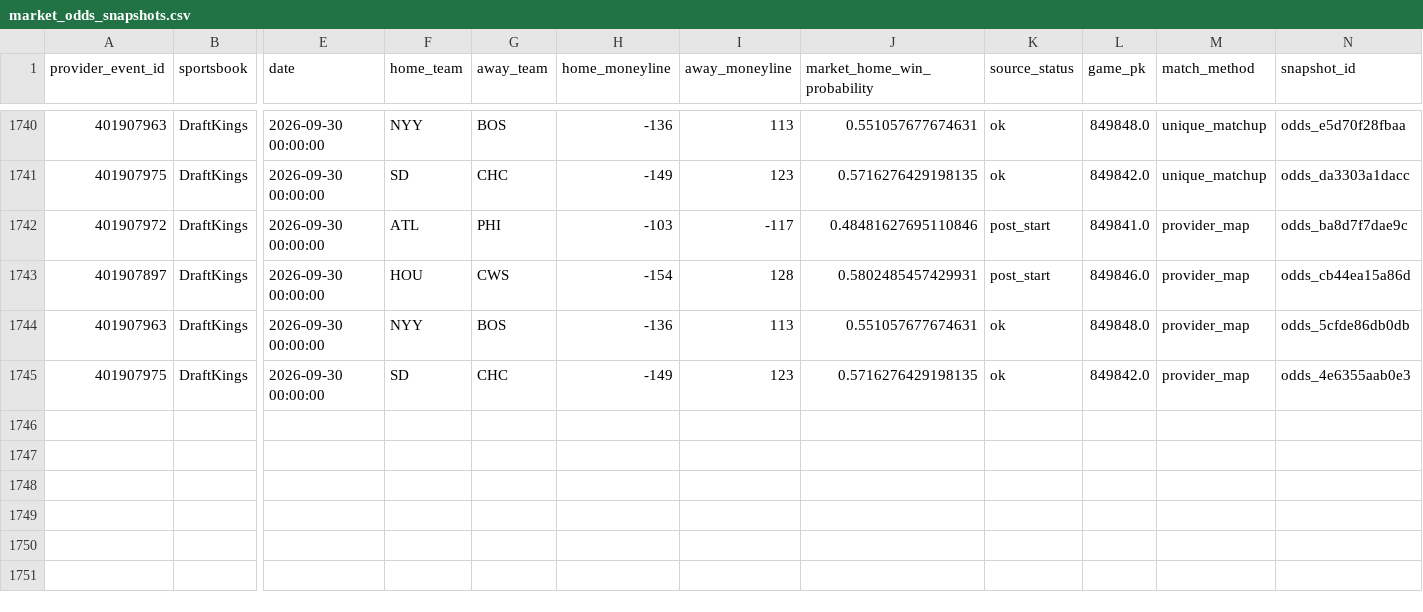
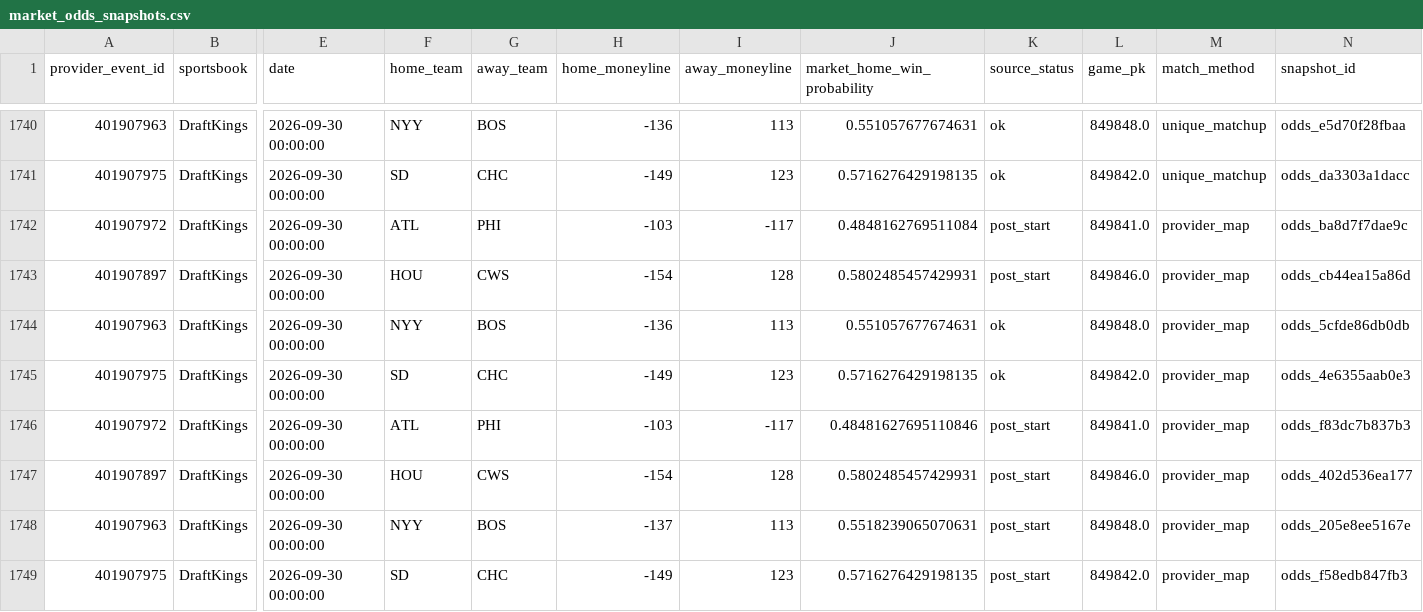
Before and after one commit to 0xyydeca/mlb_metrics, a CSV file: data/predictions/market_odds_snapshots.csv, drawn as a sheet; only a part is shown, gaps mark what is left out; rows hold the shown columns only; the diff names each change by its address in the sheet, - before the commit and + after, or states it on an @@ line.

```diff
--- a/data/predictions/market_odds_snapshots.csv
+++ b/data/predictions/market_odds_snapshots.csv
-J1742 (market_home_win_probability): 0.48481627695110846
+J1742 (market_home_win_probability): 0.4848162769511084
+row 1746: 401907972 | DraftKings | 2026-09-30 00:00:00 | ATL | PHI | -103 | -117 | 0.48481627695110846 | post_start | 849841.0 | provider_map | odds_f83dc7b837b3
+row 1747: 401907897 | DraftKings | 2026-09-30 00:00:00 | HOU | CWS | -154 | 128 | 0.5802485457429931 | post_start | 849846.0 | provider_map | odds_402d536ea177
+row 1748: 401907963 | DraftKings | 2026-09-30 00:00:00 | NYY | BOS | -137 | 113 | 0.5518239065070631 | post_start | 849848.0 | provider_map | odds_205e8ee5167e
+row 1749: 401907975 | DraftKings | 2026-09-30 00:00:00 | SD | CHC | -149 | 123 | 0.5716276429198135 | post_start | 849842.0 | provider_map | odds_f58edb847fb3
```
Also changed, not shown: data/predictions/market_odds_event_map.csv.
